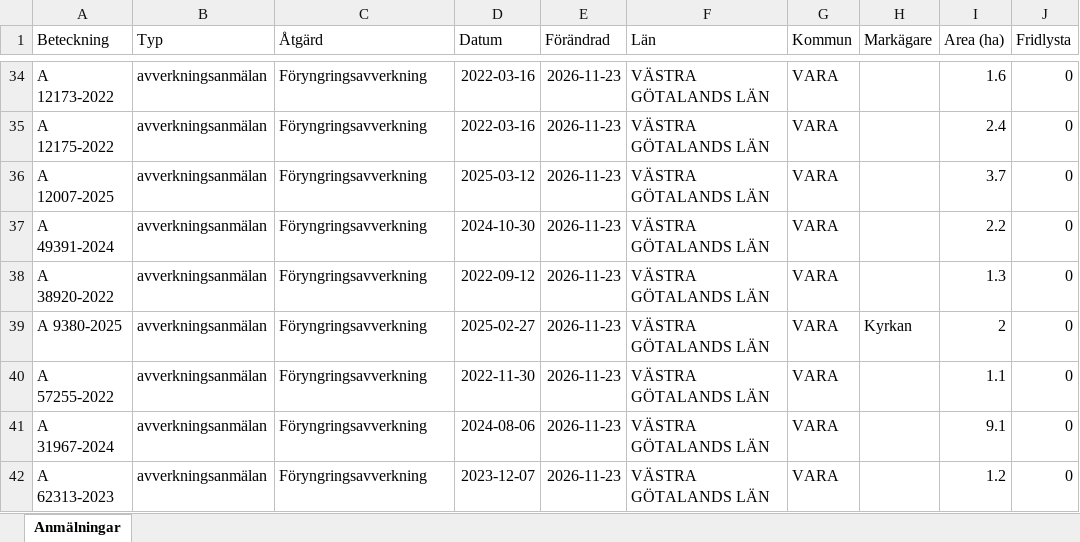
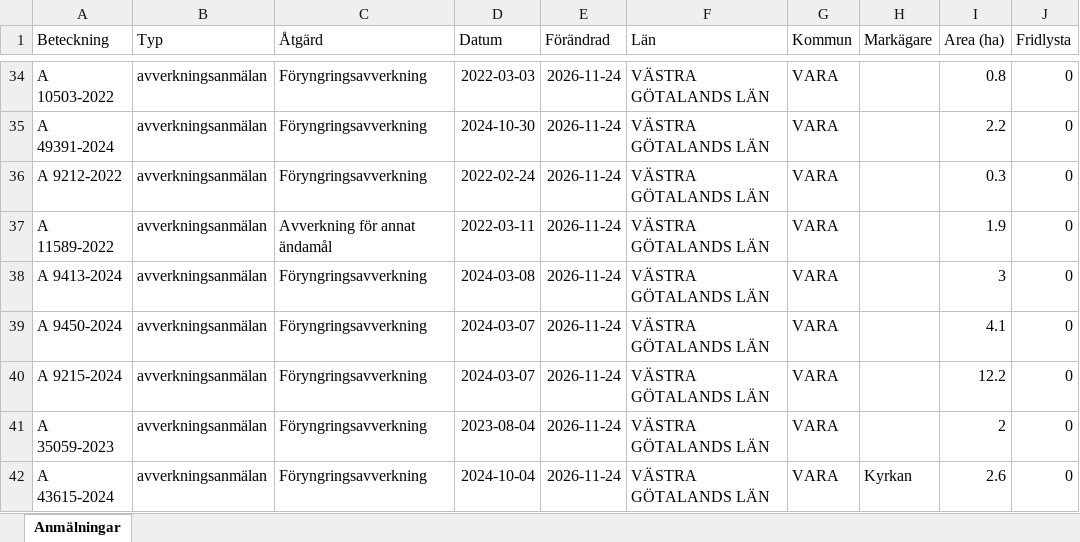
Before and after one commit to klasma/Logging_1470, an Excel workbook: Översikt VARA.xlsx, sheet Anmälningar, drawn as a sheet; only a part is shown, gaps mark what is left out; values as stored, in another font and other column widths than the file's, no borders; the diff covers the shown part only; the diff names each change by its address in the sheet, - before the commit and + after, or states it on an @@ line.

```diff
--- a/Översikt VARA.xlsx (sheet Anmälningar)
+++ b/Översikt VARA.xlsx (sheet Anmälningar)
-A34 (Beteckning): A 12173-2022
+A34 (Beteckning): A 10503-2022
-D34 (Datum): 2022-03-16
+D34 (Datum): 2022-03-03
-E34:E42 (Förändrad): 2026-11-23
+E34:E42 (Förändrad): 2026-11-24
-I34 (Area (ha)): 1.6
+I34 (Area (ha)): 0.8
-A35 (Beteckning): A 12175-2022
+A35 (Beteckning): A 49391-2024
-D35 (Datum): 2022-03-16
+D35 (Datum): 2024-10-30
-I35 (Area (ha)): 2.4
+I35 (Area (ha)): 2.2
-A36 (Beteckning): A 12007-2025
+A36 (Beteckning): A 9212-2022
-D36 (Datum): 2025-03-12
+D36 (Datum): 2022-02-24
-I36 (Area (ha)): 3.7
+I36 (Area (ha)): 0.3
-A37 (Beteckning): A 49391-2024
+A37 (Beteckning): A 11589-2022
-C37 (Åtgärd): Föryngringsavverkning
+C37 (Åtgärd): Avverkning för annat ändamål
-D37 (Datum): 2024-10-30
+D37 (Datum): 2022-03-11
-I37 (Area (ha)): 2.2
+I37 (Area (ha)): 1.9
-A38 (Beteckning): A 38920-2022
+A38 (Beteckning): A 9413-2024
-D38 (Datum): 2022-09-12
+D38 (Datum): 2024-03-08
-I38 (Area (ha)): 1.3
+I38 (Area (ha)): 3
-A39 (Beteckning): A 9380-2025
+A39 (Beteckning): A 9450-2024
-D39 (Datum): 2025-02-27
+D39 (Datum): 2024-03-07
-H39 (Markägare): Kyrkan
+H39 (Markägare): (empty)
-I39 (Area (ha)): 2
+I39 (Area (ha)): 4.1
-A40 (Beteckning): A 57255-2022
+A40 (Beteckning): A 9215-2024
-D40 (Datum): 2022-11-30
+D40 (Datum): 2024-03-07
-I40 (Area (ha)): 1.1
+I40 (Area (ha)): 12.2
-A41 (Beteckning): A 31967-2024
+A41 (Beteckning): A 35059-2023
-D41 (Datum): 2024-08-06
+D41 (Datum): 2023-08-04
-I41 (Area (ha)): 9.1
+I41 (Area (ha)): 2
-A42 (Beteckning): A 62313-2023
+A42 (Beteckning): A 43615-2024
-D42 (Datum): 2023-12-07
+D42 (Datum): 2024-10-04
-H42 (Markägare): (empty)
+H42 (Markägare): Kyrkan
-I42 (Area (ha)): 1.2
+I42 (Area (ha)): 2.6
```
Also changed, not shown: 1112 edited cells elsewhere in this sheet, artfynd/A 11270-2025 artfynd.xlsx, artfynd/A 33920-2026 artfynd.xlsx, 36 other files.
